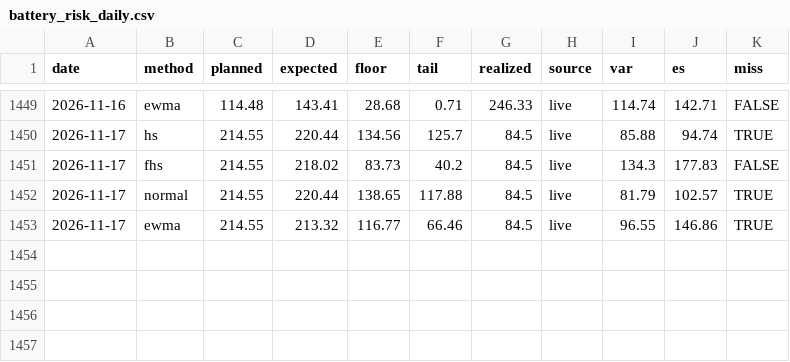
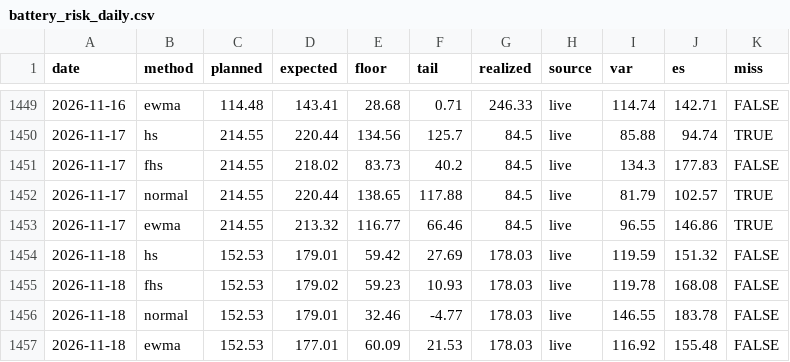
Before and after one commit to jacobazu/dk1-price-forecasting, a CSV file: results/battery_risk_daily.csv, drawn as a sheet; only a part is shown, gaps mark what is left out.

```diff
--- a/results/battery_risk_daily.csv
+++ b/results/battery_risk_daily.csv
@@ -1453 +1453,5 @@ date,method,planned,expected,floor,tail,realized,source,var,es,miss
 2026-11-17,ewma,214.55,213.32,116.77,66.46,84.5,live,96.55,146.86,TRUE
+2026-11-18,hs,152.53,179.01,59.42,27.69,178.03,live,119.59,151.32,FALSE
+2026-11-18,fhs,152.53,179.02,59.23,10.93,178.03,live,119.78,168.08,FALSE
+2026-11-18,normal,152.53,179.01,32.46,-4.77,178.03,live,146.55,183.78,FALSE
+2026-11-18,ewma,152.53,177.01,60.09,21.53,178.03,live,116.92,155.48,FALSE
```
Also changed, not shown: forecasts/challengers_py.csv, forecasts/forecasts_live.csv, 22 other files.
